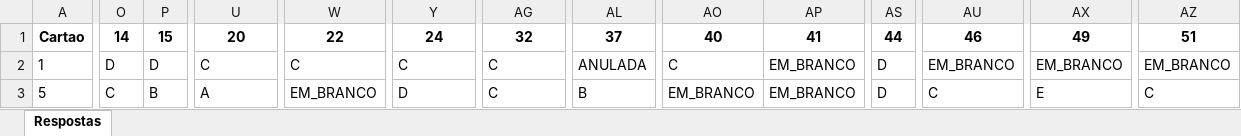
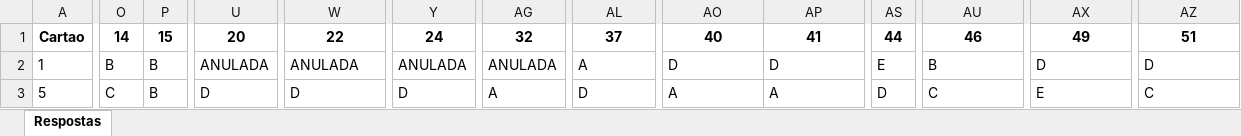
Before and after one commit to Lealwbs/enem, an Excel workbook: resultado.xlsx, sheet Respostas, drawn as a sheet; only a part is shown, gaps mark what is left out; values as stored, in another font and other column widths than the file's, no borders; the diff covers the shown part only; the diff names each change by its address in the sheet, - before the commit and + after, or states it on an @@ line.

Commit message:
data: atualiza resultado.xlsx com leituras corrigidas (threshold absoluto)
Resultados finais dos 22 cartoes:
- 9 cartoes: 70/70 marcadas
- 13 cartoes: 66-69/70 marcadas (questoes ilegivel/fora da grade)
- Cartao 12 (so 6 respostas): 6/70 correto
- Zero ANULADAs falsas
- Saida em Excel real (.xlsx)

```diff
--- a/resultado.xlsx (sheet Respostas)
+++ b/resultado.xlsx (sheet Respostas)
-O2: D
+O2: B
-P2: D
+P2: B
-U2: C
+U2: ANULADA
-W2: C
+W2: ANULADA
-Y2: C
+Y2: ANULADA
-AG2: C
+AG2: ANULADA
-AL2: ANULADA
+AL2: A
-AO2: C
+AO2: D
-AP2: EM_BRANCO
+AP2: D
-AS2: D
+AS2: E
-AU2: EM_BRANCO
+AU2: B
-AX2: EM_BRANCO
+AX2: D
-AZ2: EM_BRANCO
+AZ2: D
-U3: A
+U3: D
-W3: EM_BRANCO
+W3: D
-AG3: C
+AG3: A
-AL3: B
+AL3: D
-AO3: EM_BRANCO
+AO3: A
-AP3: EM_BRANCO
+AP3: A
```
Also changed, not shown: 505 edited cells elsewhere in this sheet.
